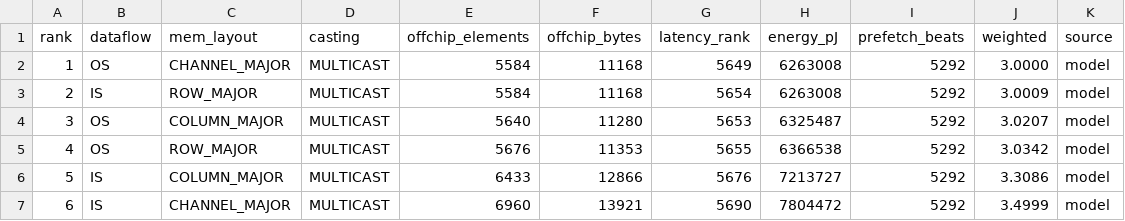
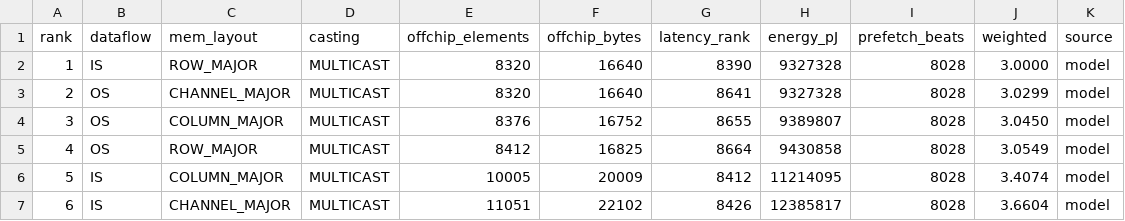
Before and after one commit to DilshanPathegamage123/Quadramind_DNN_Accelerator, a CSV file: Integrated_Simulator_Backup_updated/sim_framework/results/chooser/ranked_tiny_cnn_offchip.csv, drawn as a sheet; only a part is shown; the diff covers the shown part only.

```diff
--- a/Integrated_Simulator_Backup_updated/sim_framework/results/chooser/ranked_tiny_cnn_offchip.csv
+++ b/Integrated_Simulator_Backup_updated/sim_framework/results/chooser/ranked_tiny_cnn_offchip.csv
@@ -1,7 +1,7 @@
 rank,dataflow,mem_layout,casting,offchip_elements,offchip_bytes,latency_rank,energy_pJ,prefetch_beats,weighted,source
-1,OS,CHANNEL_MAJOR,MULTICAST,5584,11168,5649,6263008,5292,3.0000,model
-2,IS,ROW_MAJOR,MULTICAST,5584,11168,5654,6263008,5292,3.0009,model
-3,OS,COLUMN_MAJOR,MULTICAST,5640,11280,5653,6325487,5292,3.0207,model
-4,OS,ROW_MAJOR,MULTICAST,5676,11353,5655,6366538,5292,3.0342,model
-5,IS,COLUMN_MAJOR,MULTICAST,6433,12866,5676,7213727,5292,3.3086,model
-6,IS,CHANNEL_MAJOR,MULTICAST,6960,13921,5690,7804472,5292,3.4999,model
+1,IS,ROW_MAJOR,MULTICAST,8320,16640,8390,9327328,8028,3.0000,model
+2,OS,CHANNEL_MAJOR,MULTICAST,8320,16640,8641,9327328,8028,3.0299,model
+3,OS,COLUMN_MAJOR,MULTICAST,8376,16752,8655,9389807,8028,3.0450,model
+4,OS,ROW_MAJOR,MULTICAST,8412,16825,8664,9430858,8028,3.0549,model
+5,IS,COLUMN_MAJOR,MULTICAST,10005,20009,8412,11214095,8028,3.4074,model
+6,IS,CHANNEL_MAJOR,MULTICAST,11051,22102,8426,12385817,8028,3.6604,model
```
Also changed, not shown: 142 edited cells elsewhere in this file, Integrated_Simulator_Backup_updated/sim_framework/results/chooser/ranked_tiny_cnn_latency.csv, 6 other files.
